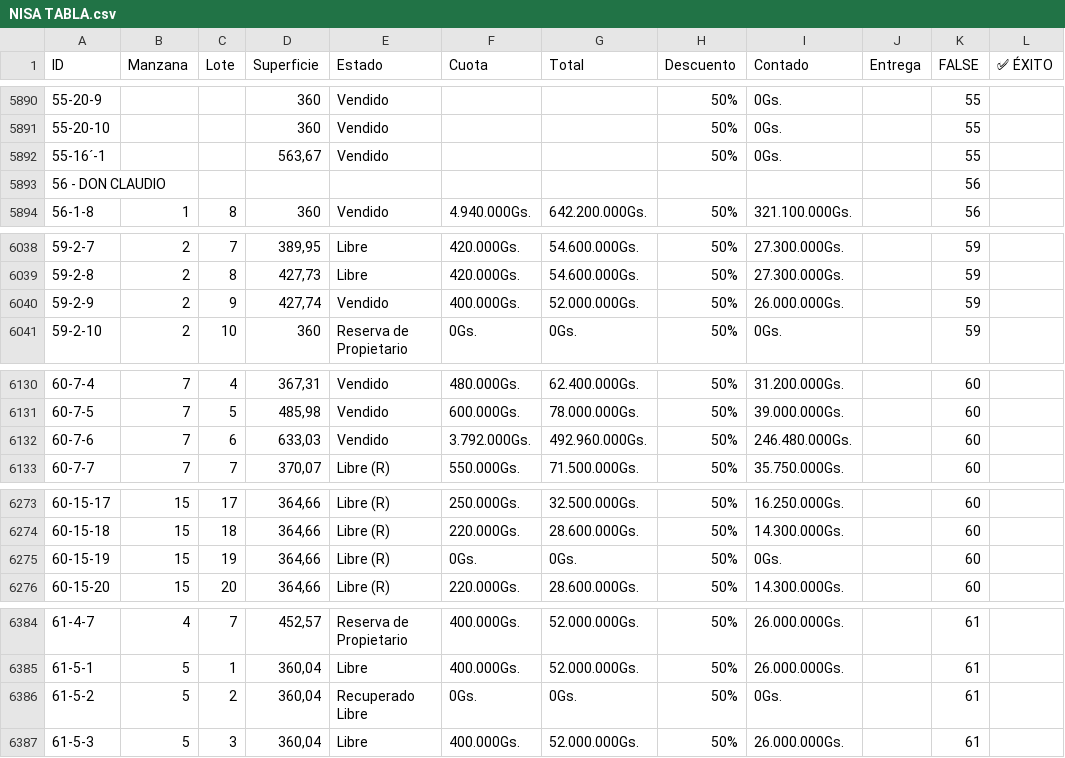
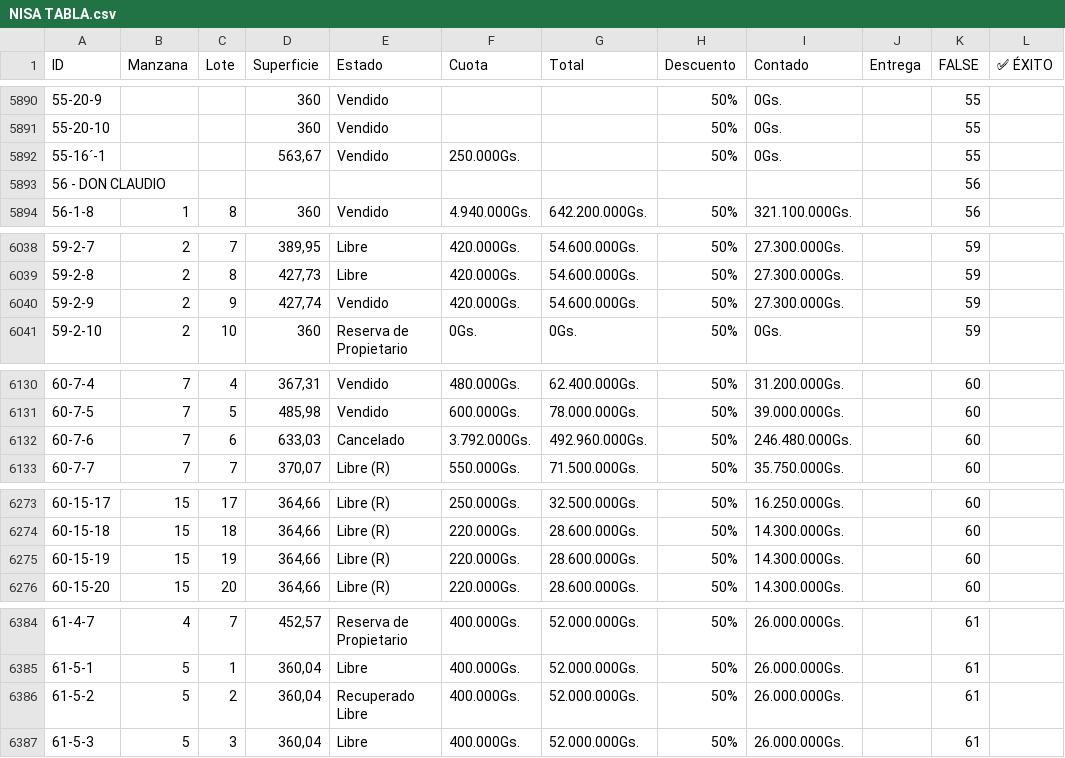
Before and after one commit to NISAWEBAPP/WEB-APP, a CSV file: NISA TABLA.csv, drawn as a sheet; only a part is shown, gaps mark what is left out; the diff covers the shown part only.

```diff
--- a/NISA TABLA.csv
+++ b/NISA TABLA.csv
@@ -5891,3 +5891,3 @@ ID,Manzana,Lote,Superficie,Estado,Cuota,Total,Descuento,Contado,Entrega ,FALSE,
 55-20-10,,,360,Vendido,,,50%,0Gs.,,55,
-55-16´-1,,,"563,67",Vendido,,,50%,0Gs.,,55,
+55-16´-1,,,"563,67",Vendido,250.000Gs.,,50%,0Gs.,,55,
 56 - DON CLAUDIO,,,,,,,,,,56,
@@ -6039,3 +6039,3 @@ ID,Manzana,Lote,Superficie,Estado,Cuota,Total,Descuento,Contado,Entrega ,FALSE,
 59-2-8,2,8,"427,73",Libre,420.000Gs.,54.600.000Gs.,50%,27.300.000Gs.,,59,
-59-2-9,2,9,"427,74",Vendido,400.000Gs.,52.000.000Gs.,50%,26.000.000Gs.,,59,
+59-2-9,2,9,"427,74",Vendido,420.000Gs.,54.600.000Gs.,50%,27.300.000Gs.,,59,
 59-2-10,2,10,360,Reserva de Propietario,0Gs.,0Gs.,50%,0Gs.,,59,
@@ -6131,3 +6131,3 @@ ID,Manzana,Lote,Superficie,Estado,Cuota,Total,Descuento,Contado,Entrega ,FALSE,
 60-7-5,7,5,"485,98",Vendido,600.000Gs.,78.000.000Gs.,50%,39.000.000Gs.,,60,
-60-7-6,7,6,"633,03",Vendido,3.792.000Gs.,492.960.000Gs.,50%,246.480.000Gs.,,60,
+60-7-6,7,6,"633,03",Cancelado,3.792.000Gs.,492.960.000Gs.,50%,246.480.000Gs.,,60,
 60-7-7,7,7,"370,07",Libre (R),550.000Gs.,71.500.000Gs.,50%,35.750.000Gs.,,60,
@@ -6274,3 +6274,3 @@ ID,Manzana,Lote,Superficie,Estado,Cuota,Total,Descuento,Contado,Entrega ,FALSE,
 60-15-18,15,18,"364,66",Libre (R),220.000Gs.,28.600.000Gs.,50%,14.300.000Gs.,,60,
-60-15-19,15,19,"364,66",Libre (R),0Gs.,0Gs.,50%,0Gs.,,60,
+60-15-19,15,19,"364,66",Libre (R),220.000Gs.,28.600.000Gs.,50%,14.300.000Gs.,,60,
 60-15-20,15,20,"364,66",Libre (R),220.000Gs.,28.600.000Gs.,50%,14.300.000Gs.,,60,
@@ -6385,3 +6385,3 @@ ID,Manzana,Lote,Superficie,Estado,Cuota,Total,Descuento,Contado,Entrega ,FALSE,
 61-5-1,5,1,"360,04",Libre,400.000Gs.,52.000.000Gs.,50%,26.000.000Gs.,,61,
-61-5-2,5,2,"360,04",Recuperado Libre,0Gs.,0Gs.,50%,0Gs.,,61,
+61-5-2,5,2,"360,04",Recuperado Libre,400.000Gs.,52.000.000Gs.,50%,26.000.000Gs.,,61,
 61-5-3,5,3,"360,04",Libre,400.000Gs.,52.000.000Gs.,50%,26.000.000Gs.,,61,
```
Also changed, not shown: 49 edited cells elsewhere in this file.
